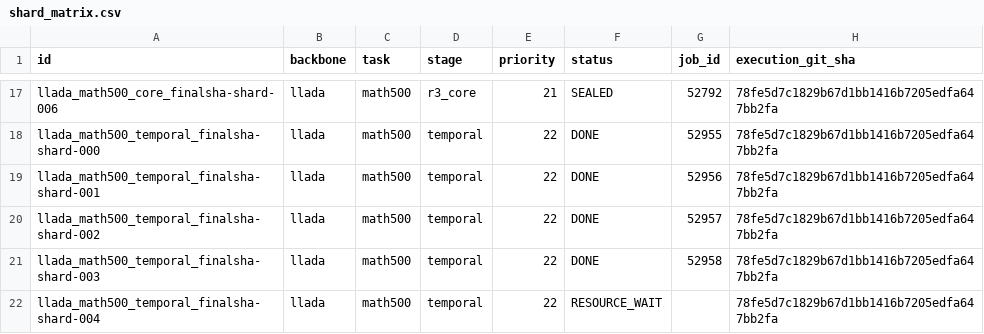
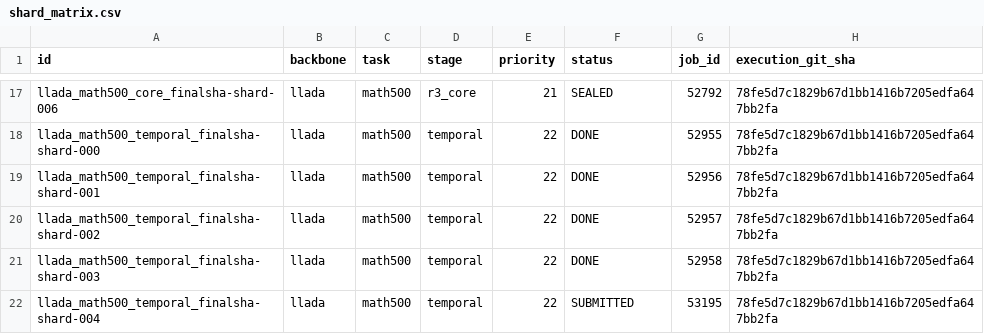
Before and after one commit to imaimonkey/repairable-state-discovery, a CSV file: status/v2r/shard_matrix.csv, drawn as a sheet; only a part is shown, gaps mark what is left out.

Commit message:
Update reference-primary gate and resource status

```diff
--- a/status/v2r/shard_matrix.csv
+++ b/status/v2r/shard_matrix.csv
@@ -21,2 +21,2 @@ llada_math500_temporal_finalsha-shard-002,llada,math500,temporal,22,DONE,52957,7
 llada_math500_temporal_finalsha-shard-003,llada,math500,temporal,22,DONE,52958,78fe5d7c1829b67d1bb1416b7205edfa647bb2fa
-llada_math500_temporal_finalsha-shard-004,llada,math500,temporal,22,RESOURCE_WAIT,,78fe5d7c1829b67d1bb1416b7205edfa647bb2fa
+llada_math500_temporal_finalsha-shard-004,llada,math500,temporal,22,SUBMITTED,53195,78fe5d7c1829b67d1bb1416b7205edfa647bb2fa
```
Also changed, not shown: 18 other files.
